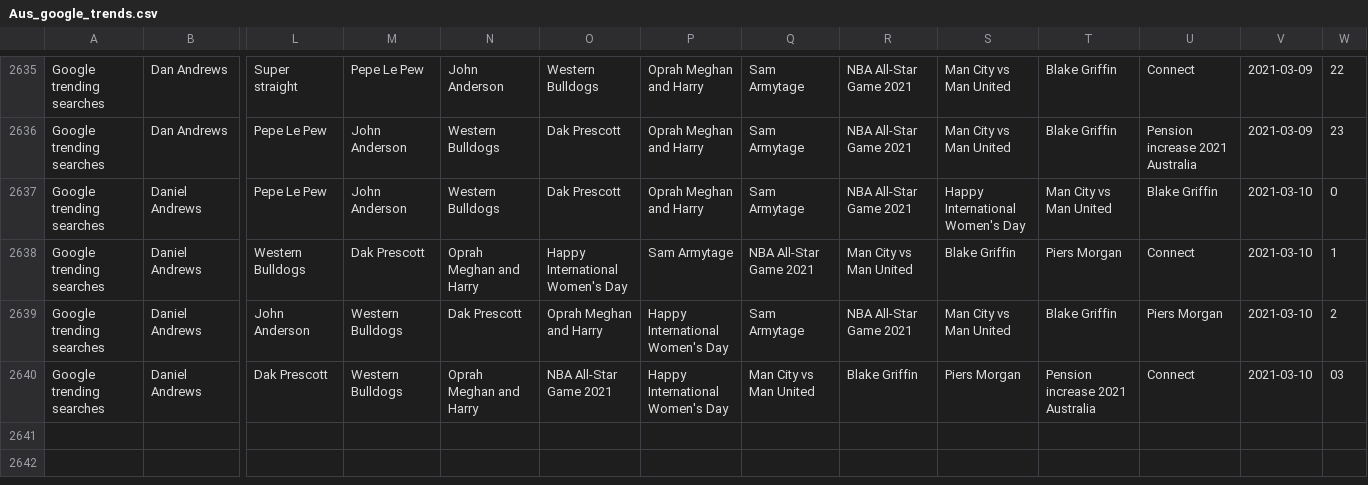
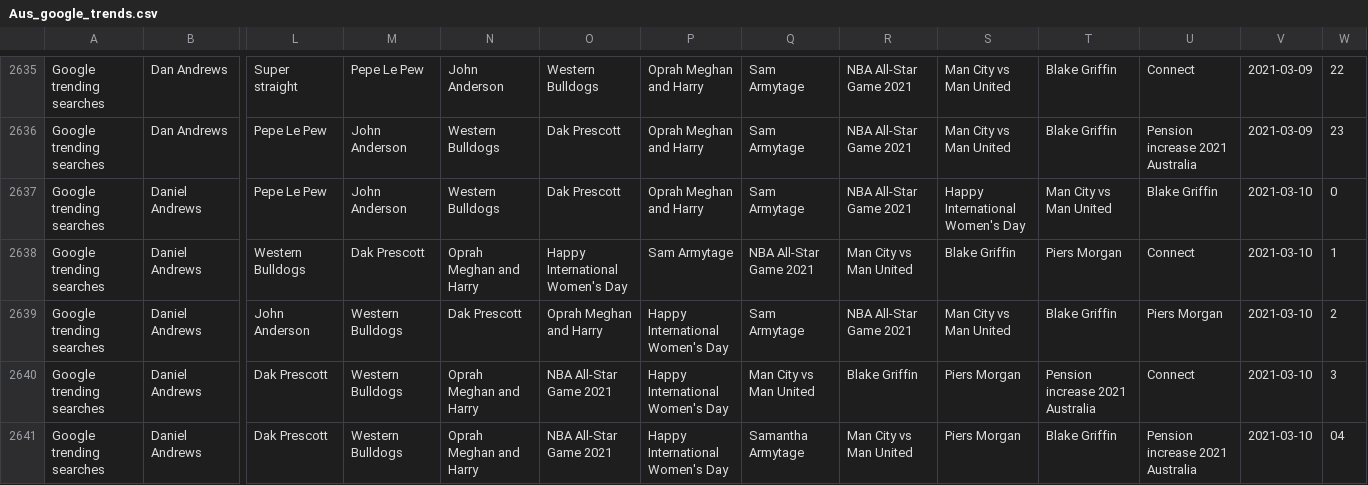
Before and after one commit to joshnicholas/trends, a CSV file: data/Aus_google_trends.csv, drawn as a sheet; only a part is shown, gaps mark what is left out; rows hold the shown columns only; the diff names each change by its address in the sheet, - before the commit and + after, or states it on an @@ line.

Commit message:
Latest data: Tue Mar  9 18:32:49 UTC 2021

```diff
--- a/data/Aus_google_trends.csv
+++ b/data/Aus_google_trends.csv
-W2640: 03
+W2640: 3
+row 2641: Google trending searches | Daniel Andrews | Dak Prescott | Western Bulldogs | Oprah Meghan and Harry | NBA All-Star Game 2021 | Happy International Women's Day | Samantha Armytage | Man City vs Man United | Piers Morgan | Blake Griffin | Pension increase 2021 Australia | 2021-03-10 | 04
```
